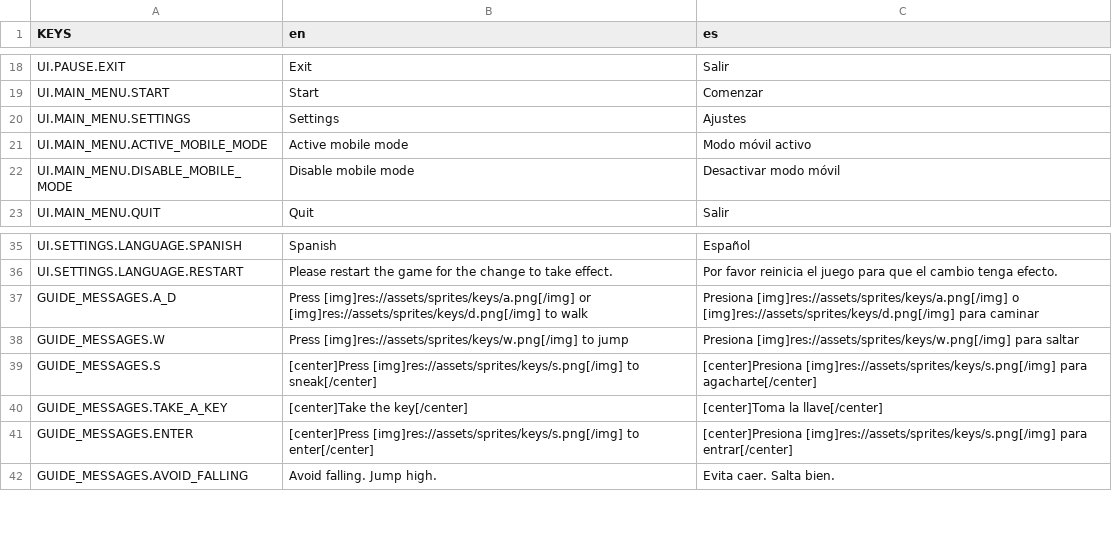
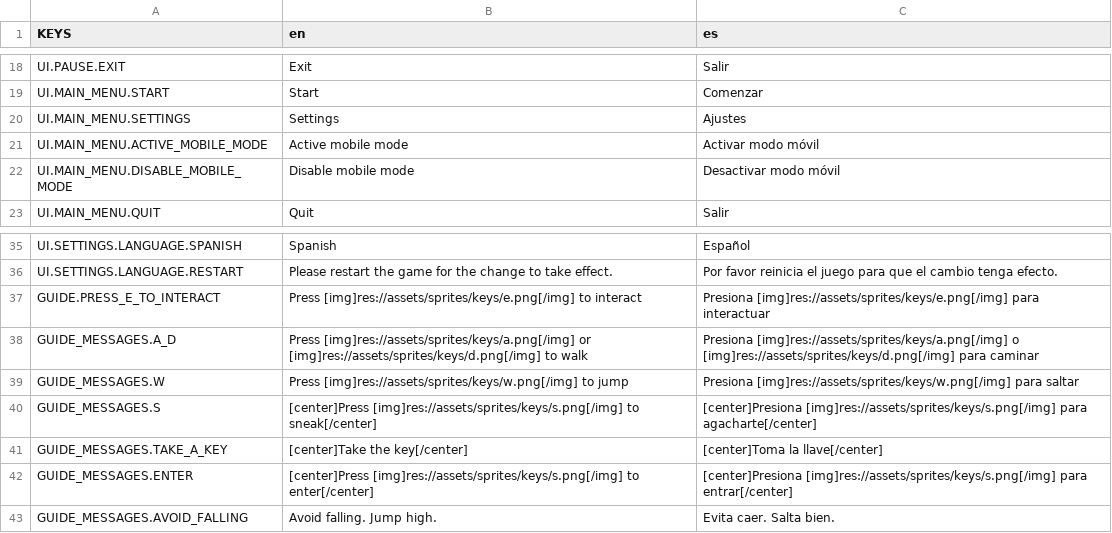
Before and after one commit to Sander20Dev/fungus-world, a CSV file: assets/tr/translations.csv, drawn as a sheet; only a part is shown, gaps mark what is left out.

```diff
--- a/assets/tr/translations.csv
+++ b/assets/tr/translations.csv
@@ -20,3 +20,3 @@ UI.MAIN_MENU.START,Start,Comenzar
 UI.MAIN_MENU.SETTINGS,Settings,Ajustes
-UI.MAIN_MENU.ACTIVE_MOBILE_MODE,Active mobile mode,Modo móvil activo
+UI.MAIN_MENU.ACTIVE_MOBILE_MODE,Active mobile mode,Activar modo móvil
 UI.MAIN_MENU.DISABLE_MOBILE_MODE,Disable mobile mode,Desactivar modo móvil
@@ -36,2 +36,3 @@ UI.SETTINGS.LANGUAGE.SPANISH,Spanish,Español
 UI.SETTINGS.LANGUAGE.RESTART,Please restart the game for the change to take effect.,Por favor reinicia el juego para que el cambio tenga efecto.
+GUIDE.PRESS_E_TO_INTERACT,Press [img]res://assets/sprites/keys/e.png[/img] to interact,Presiona [img]res://assets/sprites/keys/e.png[/img] para interactuar
 GUIDE_MESSAGES.A_D,Press [img]res://assets/sprites/keys/a.png[/img] or [img]res://assets/sprites/keys/d.png[/img] to walk,Presiona [img]res://assets/sprites/keys/a.png[/img] o [img]res://assets/sprites/keys/d.png[/img] para caminar
```
Also changed, not shown: 57 other files.
